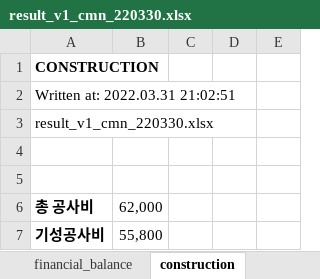
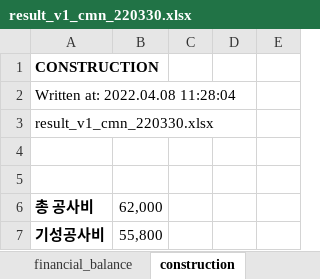
Before and after one commit to kphong16/Financial_Model-CashFlow4, an Excel workbook: case1_220324/result_v1_cmn_220330.xlsx, sheet construction, drawn as a sheet; only a part is shown; values as stored, in another font and other column widths than the file's, no borders; the diff names each change by its address in the sheet, - before the commit and + after, or states it on an @@ line.

```diff
--- a/case1_220324/result_v1_cmn_220330.xlsx (sheet construction)
+++ b/case1_220324/result_v1_cmn_220330.xlsx (sheet construction)
-A2: Written at: 2022.03.31 21:02:51
+A2: Written at: 2022.04.08 11:28:04
```
Also changed, not shown: sheet assumption, sheet financial_balance, sheet valuation, sheet financing, sheet cashflow, 6 other files.
